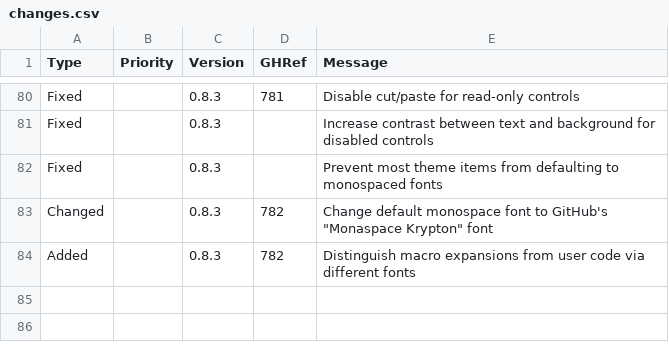
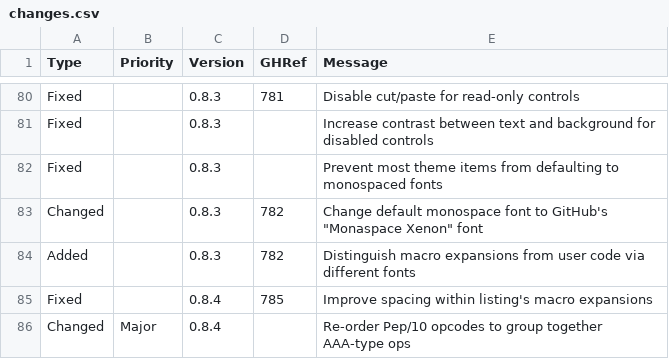
Before and after one commit to Matthew-McRaven/Pepp, a CSV file: data/changelog/changes.csv, drawn as a sheet; only a part is shown, gaps mark what is left out.

Commit message:
refactor(isa)!: re-order Pep/10 opcodes
As per conversation 2025-01-30, we have decided to re-order Pep/10 opcodes further.
We are grouping all AAA opcodes together for sake of internal consistency for the ISA.

```diff
--- a/data/changelog/changes.csv
+++ b/data/changelog/changes.csv
@@ -82,3 +82,5 @@ Fixed,,0.8.3,,"Increase contrast between text and background for disabled contro
 Fixed,,0.8.3,,"Prevent most theme items from defaulting to monospaced fonts"
-Changed,,0.8.3,782,"Change default monospace font to GitHub's ""Monaspace Krypton"" font"
+Changed,,0.8.3,782,"Change default monospace font to GitHub's ""Monaspace Xenon"" font"
 Added,,0.8.3,782,"Distinguish macro expansions from user code via different fonts"
+Fixed,,0.8.4,785,"Improve spacing within listing's macro expansions"
+Changed,Major,0.8.4,,"Re-order Pep/10 opcodes to group together AAA-type ops"
```
Also changed, not shown: data/changelog/versions.csv, 11 other files.
